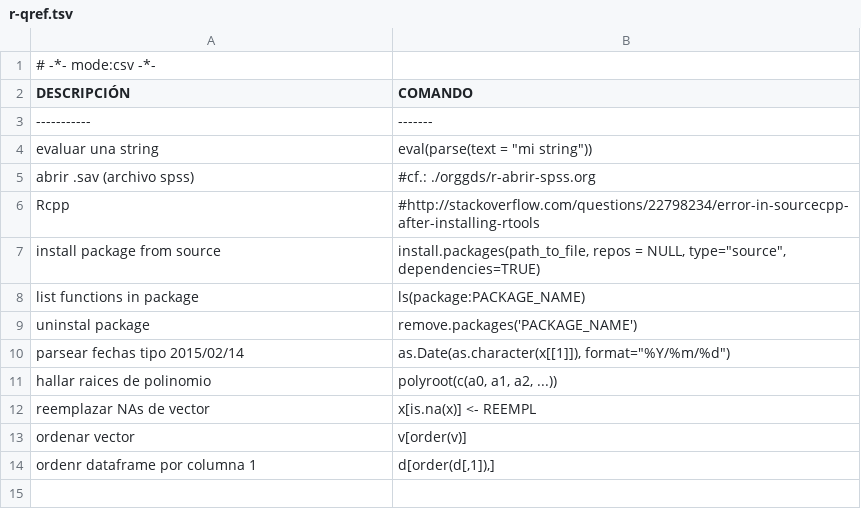
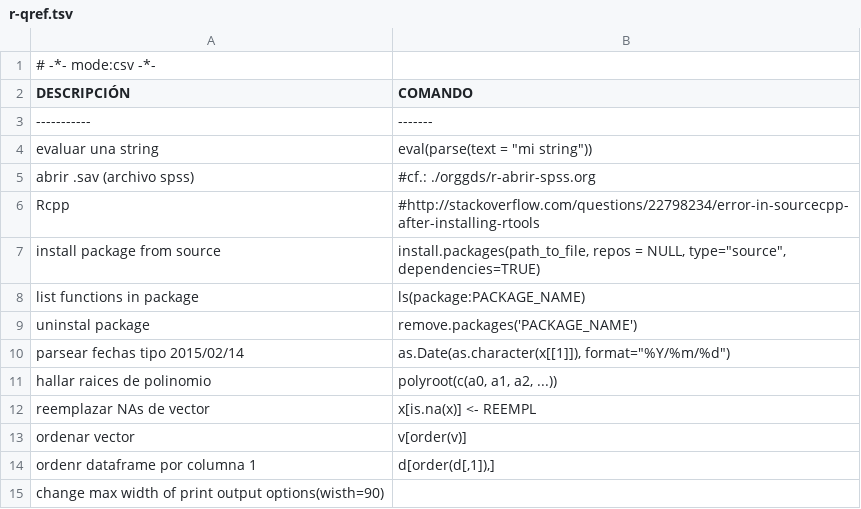
Before and after one commit to n-sm/qrs, a TSV file: R/r-qref.tsv, drawn as a sheet.

```diff
--- a/R/r-qref.tsv
+++ b/R/r-qref.tsv
@@ -14 +14,2 @@ ordenar vector	v[order(v)]
 ordenr dataframe por columna 1	d[order(d[,1]),]
+change max width of print output    options(wisth=90)
```
Also changed, not shown: 7 other files.
